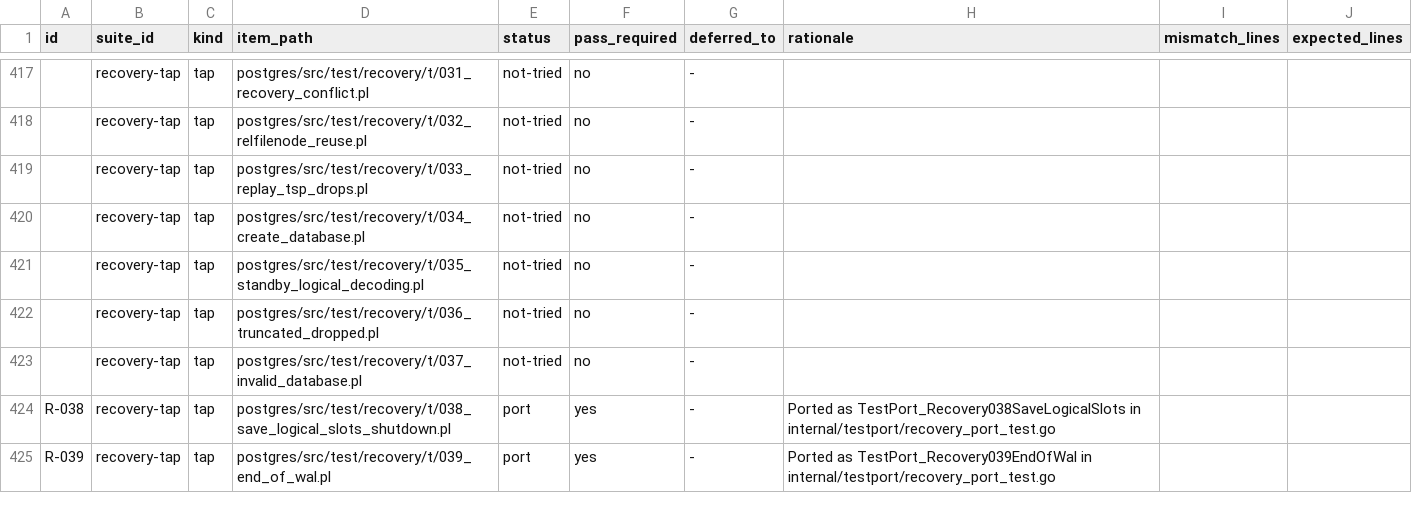
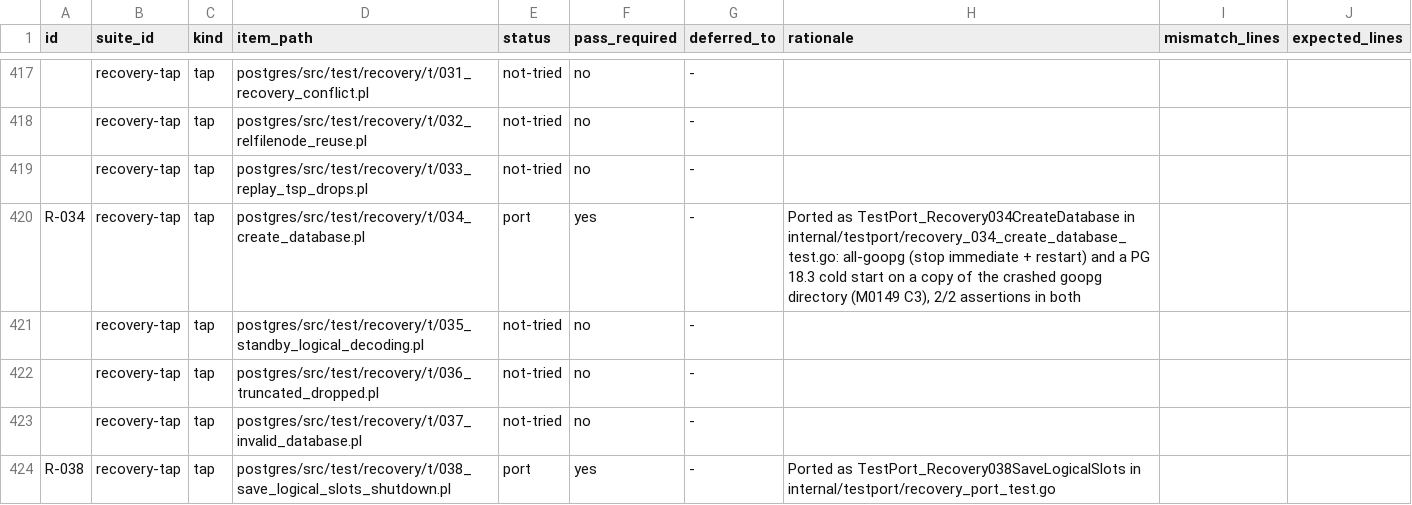
Before and after one commit to ryogrid/goopg, a CSV file: docs/test-port/postgres-oracle-target-inventory.csv, drawn as a sheet; only a part is shown, gaps mark what is left out; the shorter side is filled out with more unchanged rows; the diff names each change by its address in the sheet, - before the commit and + after, or states it on an @@ line.

```diff
--- a/docs/test-port/postgres-oracle-target-inventory.csv
+++ b/docs/test-port/postgres-oracle-target-inventory.csv
-A420 (id): (empty)
+A420 (id): R-034
-E420 (status): not-tried
+E420 (status): port
-F420 (pass_required): no
+F420 (pass_required): yes
-H420 (rationale): (empty)
+H420 (rationale): Ported as TestPort_Recovery034CreateDatabase in internal/testport/recovery_034_create_database_test.go: all-goopg (stop immediate + restart) and a PG 18.3 cold start on a copy of the crashed goopg directory (M0149 C3), 2/2 assertions in both
```
Also changed, not shown: 9 other files.
